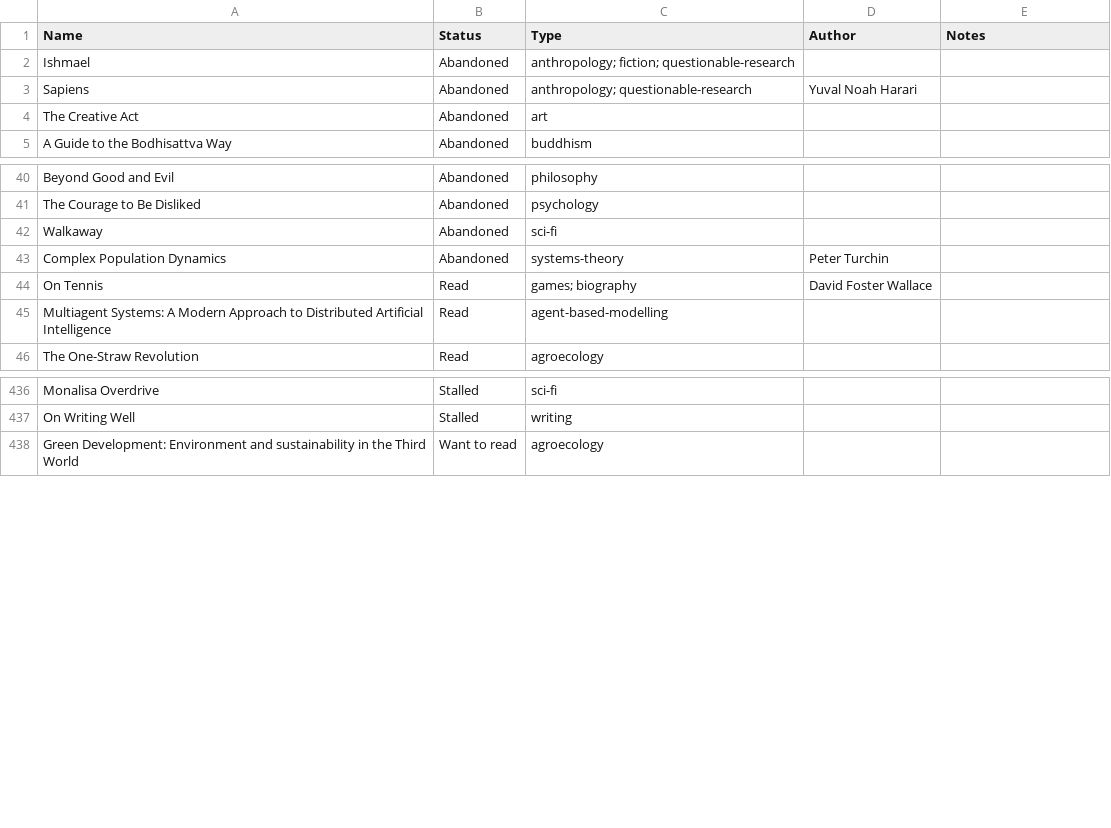
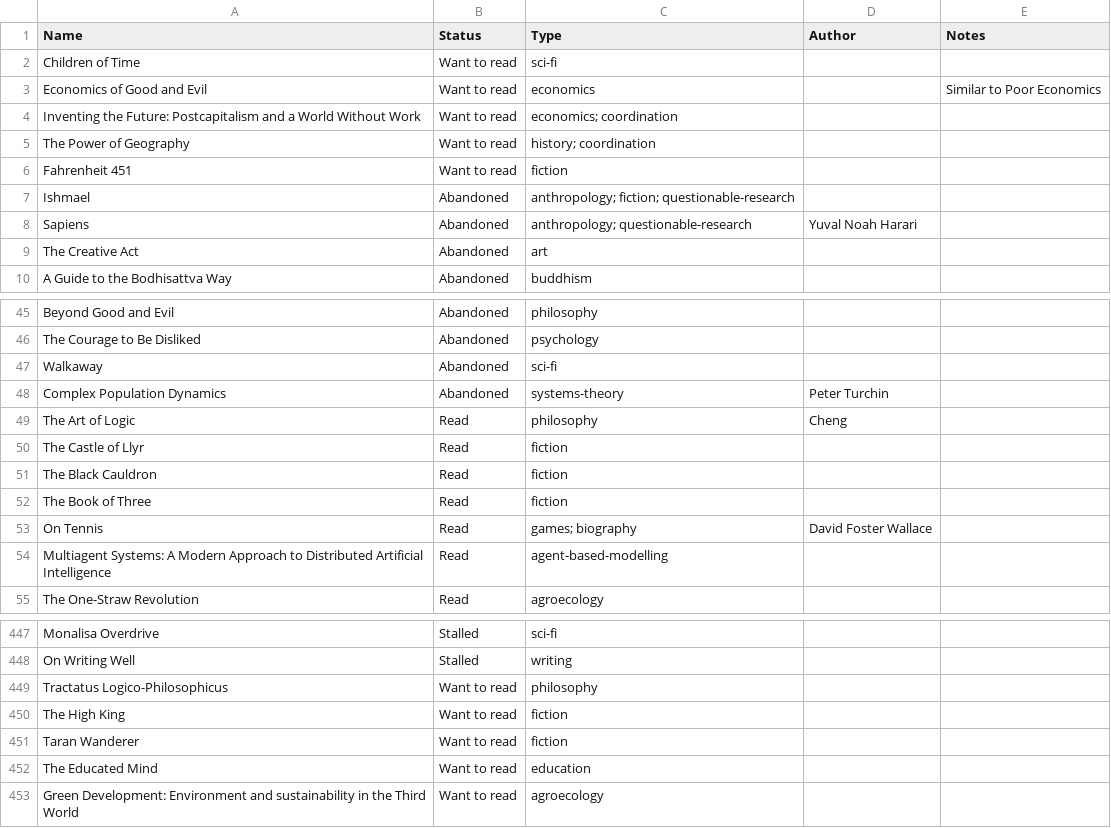
Before and after one commit to marimeireles/psychonautgirl, a CSV file: my_books.csv, drawn as a sheet; only a part is shown, gaps mark what is left out; the diff covers the shown part only.

Commit message:
more books

```diff
--- a/my_books.csv
+++ b/my_books.csv
@@ -1,2 +1,7 @@
 Name,Status,Type,Author,Notes
+Children of Time,Want to read,sci-fi,,
+Economics of Good and Evil,Want to read,economics,,Similar to Poor Economics
+Inventing the Future: Postcapitalism and a World Without Work,Want to read,economics; coordination,,
+The Power of Geography,Want to read,history; coordination,,
+Fahrenheit 451,Want to read,fiction,,
 Ishmael,Abandoned,anthropology; fiction; questionable-research,,
@@ -43,2 +48,6 @@ Walkaway,Abandoned,sci-fi,,
 Complex Population Dynamics,Abandoned,systems-theory,Peter Turchin,
+The Art of Logic,Read,philosophy,Cheng,
+The Castle of Llyr,Read,fiction,,
+The Black Cauldron,Read,fiction,,
+The Book of Three,Read,fiction,,
 On Tennis,Read,games; biography,David Foster Wallace,
@@ -437,2 +448,6 @@ Monalisa Overdrive,Stalled,sci-fi,,
 On Writing Well,Stalled,writing,,
+Tractatus Logico-Philosophicus,Want to read,philosophy,,
+The High King,Want to read,fiction,,
+Taran Wanderer,Want to read,fiction,,
+The Educated Mind,Want to read,education,,
 Green Development: Environment and sustainability in the Third World,Want to read,agroecology,,
```
Also changed, not shown: 3 added rows, 2 removed rows, 24 moved rows and 1 edited cell elsewhere in this file, 1 other file.
